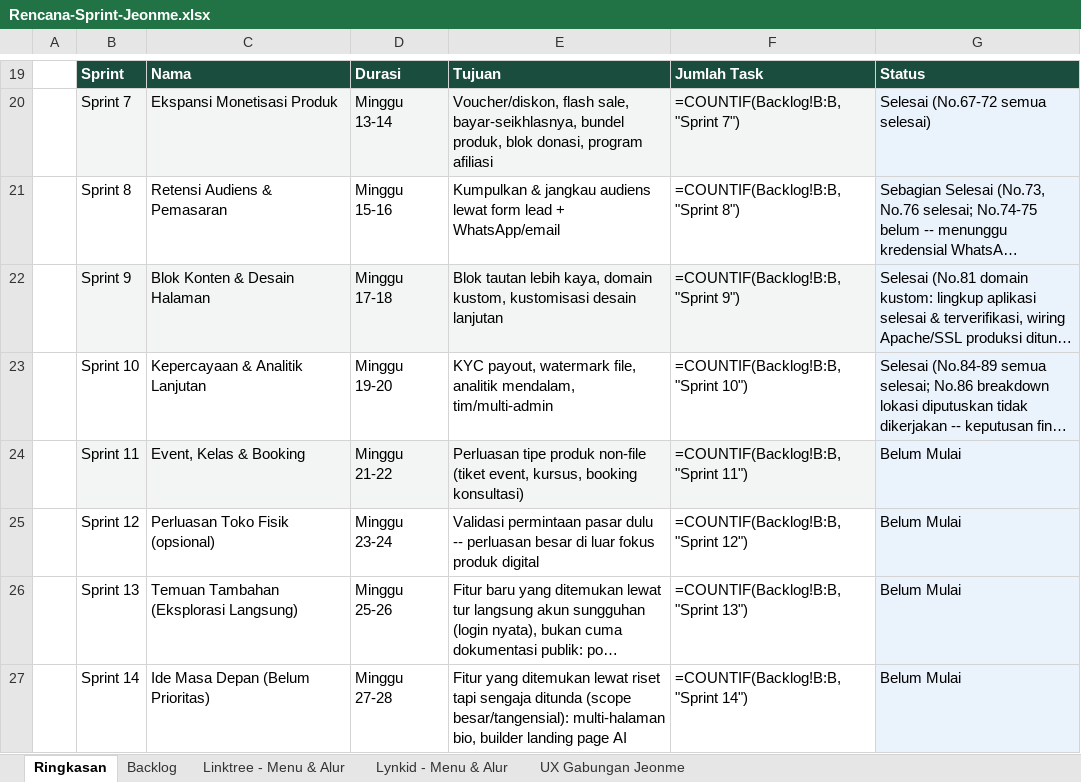
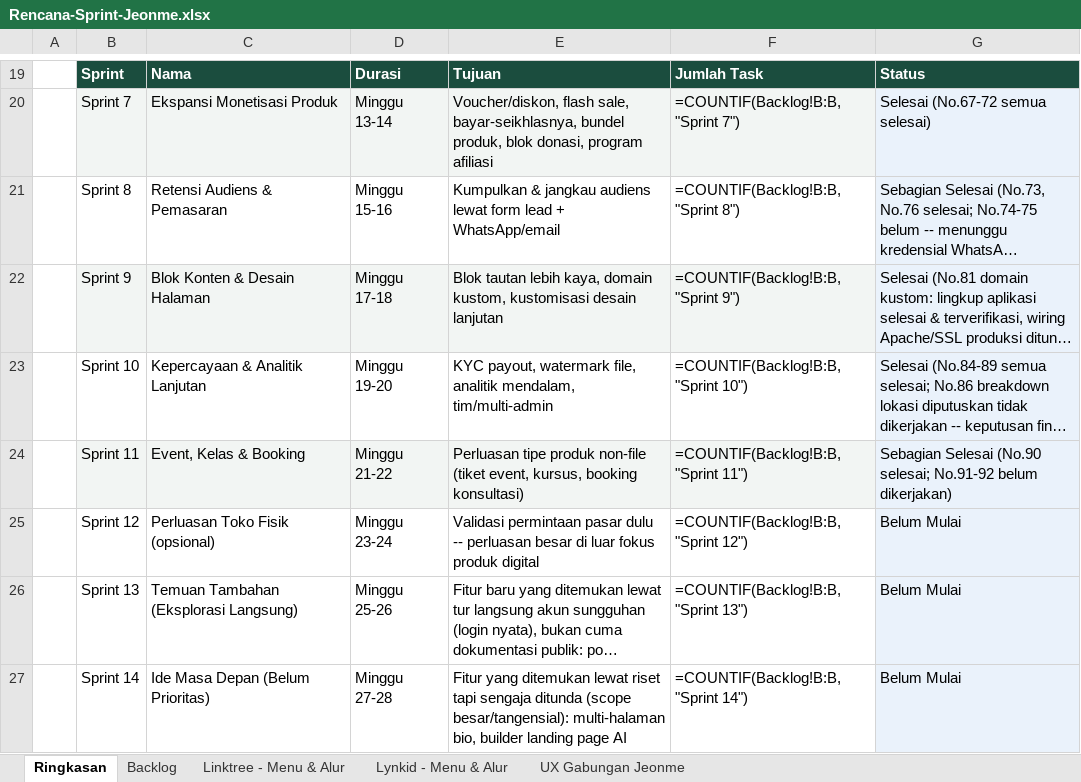
Before and after one commit to Ijeon-Corp/JeonMe, an Excel workbook: docs/Rencana-Sprint-Jeonme.xlsx, sheet Ringkasan, drawn as a sheet; only a part is shown, gaps mark what is left out; long unchanged cells end in …; values as stored, in another font and other column widths than the file's, no borders; formulas without a stored value are shown as written; the diff names each change by its address in the sheet, - before the commit and + after, or states it on an @@ line.

```diff
--- a/docs/Rencana-Sprint-Jeonme.xlsx (sheet Ringkasan)
+++ b/docs/Rencana-Sprint-Jeonme.xlsx (sheet Ringkasan)
-G24: Belum Mulai
+G24: Sebagian Selesai (No.90 selesai; No.91-92 belum dikerjakan)
```
Also changed, not shown: sheet Backlog, 14 other files.
